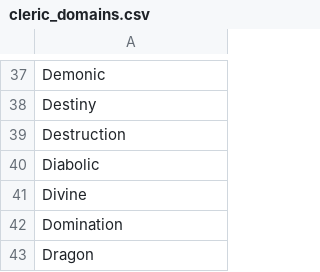
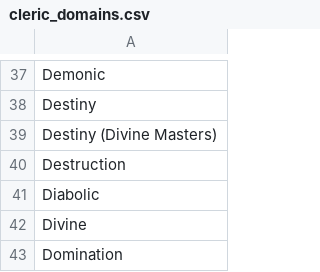
Before and after one commit to bagelbits/dnd-3.5-tools, a CSV file: general/data/cleric_domains.csv, drawn as a sheet; only a part is shown, gaps mark what is left out; the shorter side is filled out with more unchanged rows.

Commit message:
Fixed the Destiny issue

```diff
--- a/general/data/cleric_domains.csv
+++ b/general/data/cleric_domains.csv
@@ -38,2 +38,3 @@ Demonic
 Destiny
+Destiny (Divine Masters)
 Destruction
```
Also changed, not shown: 2 other files.
